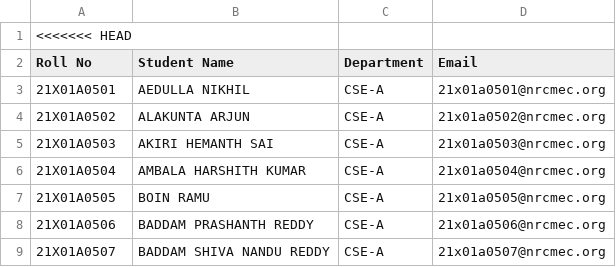
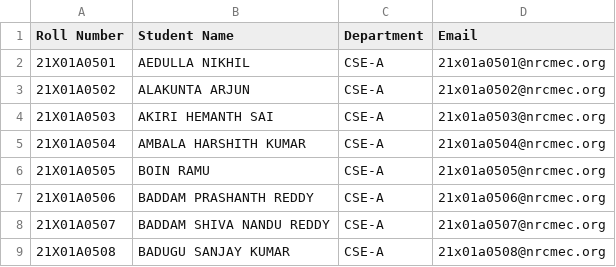
Before and after one commit to Dattu-Deshmukh/qr_scanner1_event, a CSV file: students.csv, drawn as a sheet; only a part is shown; the shorter side is filled out with more unchanged rows.

Commit message:
Update students.csv

```diff
--- a/students.csv
+++ b/students.csv
@@ -1,3 +1,2 @@
-<<<<<<< HEAD
-Roll No,Student Name,Department,Email
+Roll Number,Student Name,Department,Email
 21X01A0501,AEDULLA NIKHIL,CSE-A,21x01a0501@nrcmec.org
```
